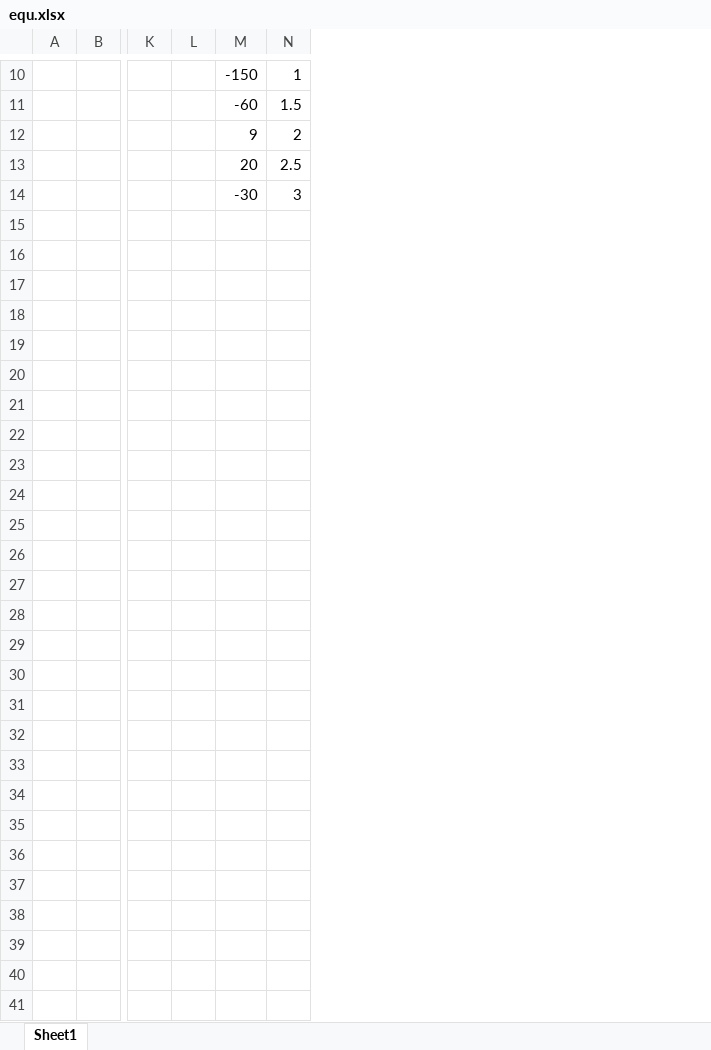
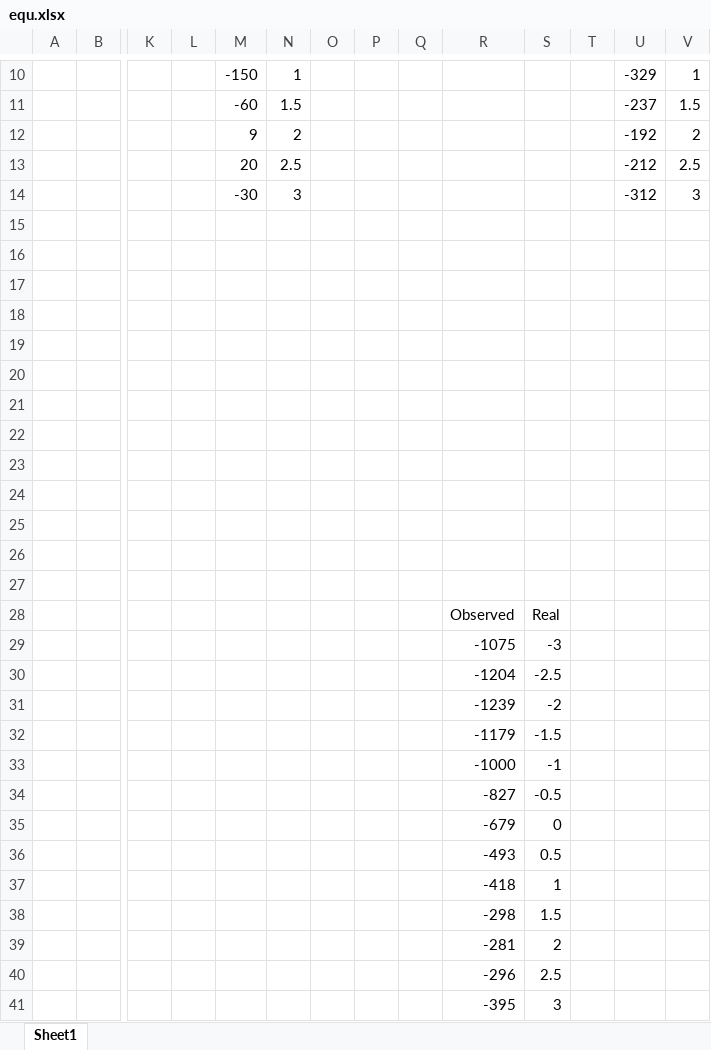
Before and after one commit to UDXS/ece5-robot-site, an Excel workbook: equ.xlsx, sheet Sheet1, drawn as a sheet; only a part is shown, gaps mark what is left out; values as stored, in another font and other column widths than the file's, no borders; charts and pictures not drawn; rows hold the shown columns only; the diff names each change by its address in the sheet, - before the commit and + after, or states it on an @@ line.

```diff
--- a/equ.xlsx (sheet Sheet1)
+++ b/equ.xlsx (sheet Sheet1)
+column O, empty
+column P, empty
+column Q, empty
+column R, empty
+column S, empty
+column T, empty
+column U, rows 10-14: -329 | -237 | -192 | -212 | -312
+column V, rows 10-14: 1 | 1.5 | 2 | 2.5 | 3
+row 15: (empty)
+row 16: (empty)
+row 17: (empty)
+row 18: (empty)
+row 19: (empty)
+row 20: (empty)
+row 21: (empty)
+row 22: (empty)
+row 23: (empty)
+row 24: (empty)
+row 25: (empty)
+row 26: (empty)
+row 27: (empty)
+row 28:  |  |  |  |  |  |  |  |  | Observed | Real
+row 29:  |  |  |  |  |  |  |  |  | -1075 | -3
+row 30:  |  |  |  |  |  |  |  |  | -1204 | -2.5
+row 31:  |  |  |  |  |  |  |  |  | -1239 | -2
+row 32:  |  |  |  |  |  |  |  |  | -1179 | -1.5
+row 33:  |  |  |  |  |  |  |  |  | -1000 | -1
+row 34:  |  |  |  |  |  |  |  |  | -827 | -0.5
+row 35:  |  |  |  |  |  |  |  |  | -679 | 0
+row 36:  |  |  |  |  |  |  |  |  | -493 | 0.5
+row 37:  |  |  |  |  |  |  |  |  | -418 | 1
+row 38:  |  |  |  |  |  |  |  |  | -298 | 1.5
+row 39:  |  |  |  |  |  |  |  |  | -281 | 2
+row 40:  |  |  |  |  |  |  |  |  | -296 | 2.5
+row 41:  |  |  |  |  |  |  |  |  | -395 | 3
```
Also changed, not shown: charts or pictures, 1 other file.
